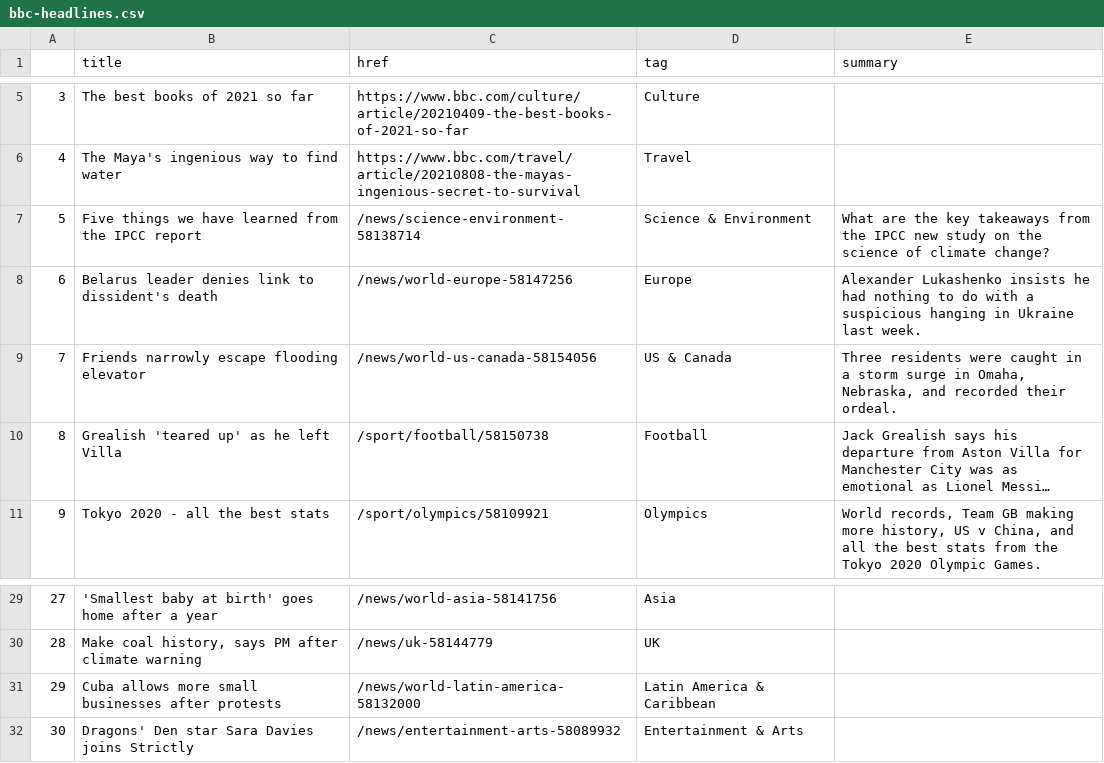
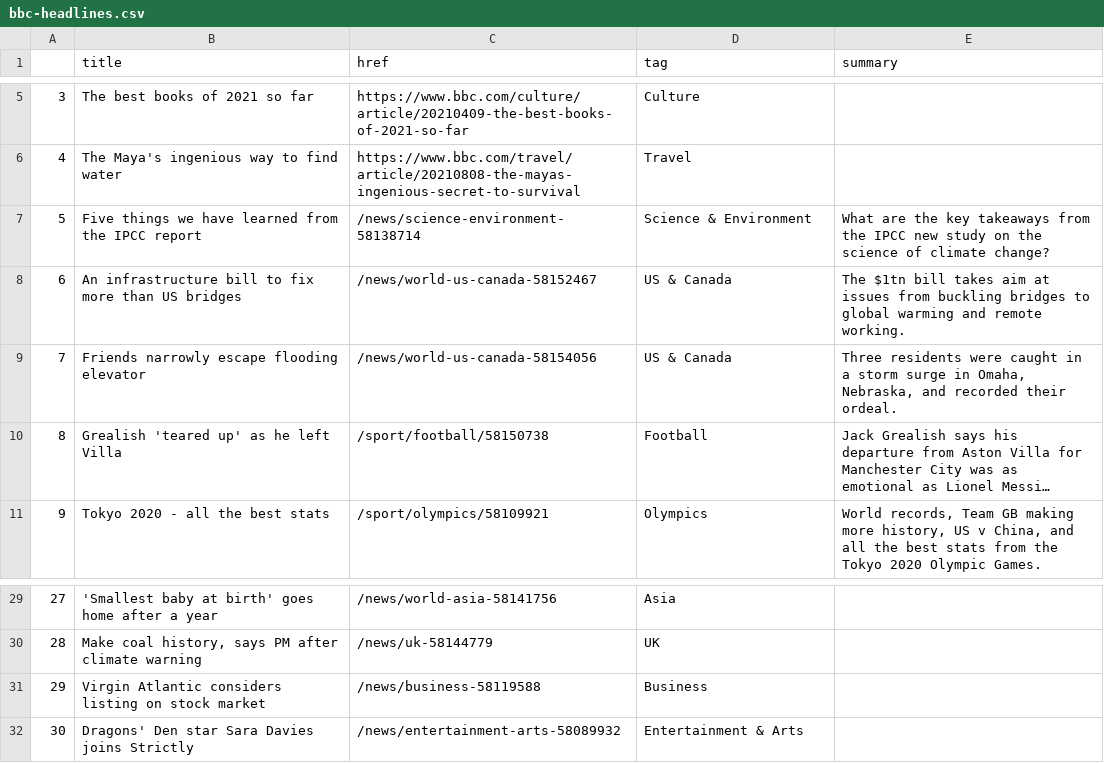
Before and after one commit to jbolster252/scraper.py, a CSV file: bbc-headlines.csv, drawn as a sheet; only a part is shown, gaps mark what is left out; long unchanged cells end in ….

```diff
--- a/bbc-headlines.csv
+++ b/bbc-headlines.csv
@@ -7,3 +7,3 @@
 5,Five things we have learned from the IPCC report,/news/science-environment-58138714,Science & Environment,What are the key takeaways from the IPCC new study on the science of climate change?
-6,Belarus leader denies link to dissident's death,/news/world-europe-58147256,Europe,Alexander Lukashenko insists he had nothing to do with a suspicious hanging in Ukraine last week.
+6,An infrastructure bill to fix more than US bridges,/news/world-us-canada-58152467,US & Canada,The $1tn bill takes aim at issues from buckling bridges to global warming and remote working.
 7,Friends narrowly escape flooding elevator,/news/world-us-canada-58154056,US & Canada,"Three residents were caught in a storm surge in Omaha, Nebraska, and recorded their ordeal."
@@ -30,3 +30,3 @@
 28,"Make coal history, says PM after climate warning",/news/uk-58144779,UK,
-29,Cuba allows more small businesses after protests,/news/world-latin-america-58132000,Latin America & Caribbean,
+29,Virgin Atlantic considers listing on stock market,/news/business-58119588,Business,
 30,Dragons' Den star Sara Davies joins Strictly,/news/entertainment-arts-58089932,Entertainment & Arts,
```
